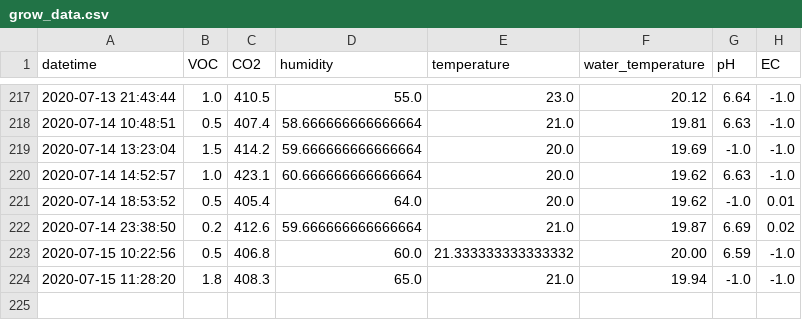
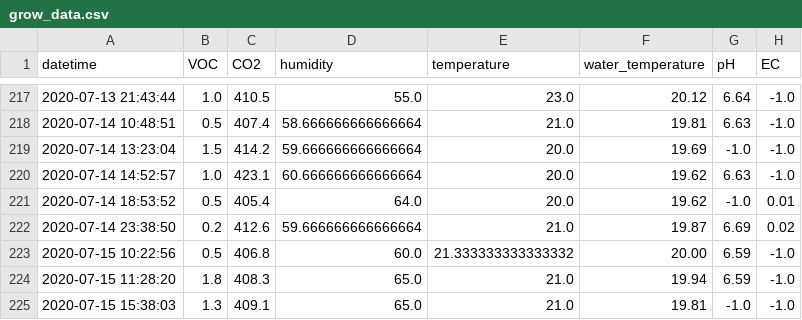
Before and after one commit to symeonn/grow-box-data, a CSV file: gb_csv/grow_data.csv, drawn as a sheet; only a part is shown, gaps mark what is left out.

Commit message:
data push

```diff
--- a/gb_csv/grow_data.csv
+++ b/gb_csv/grow_data.csv
@@ -223,2 +223,3 @@ datetime,VOC,CO2,humidity,temperature,water_temperature,pH,EC
 2020-07-15 10:22:56,0.5,406.8,60.0,21.333333333333332,20.00,6.59,-1.0
-2020-07-15 11:28:20,1.8,408.3,65.0,21.0,19.94,-1.0,-1.0
+2020-07-15 11:28:20,1.8,408.3,65.0,21.0,19.94,6.59,-1.0
+2020-07-15 15:38:03,1.3,409.1,65.0,21.0,19.81,-1.0,-1.0
```
Also changed, not shown: 5 other files.
